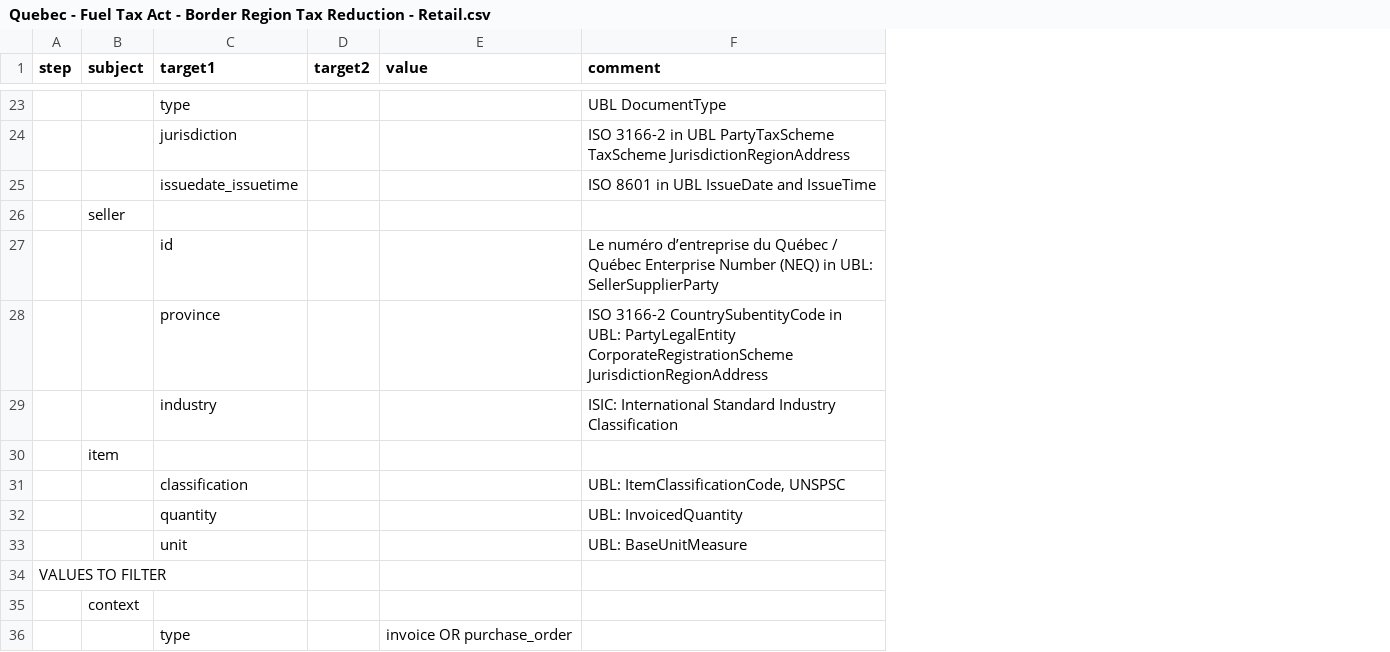
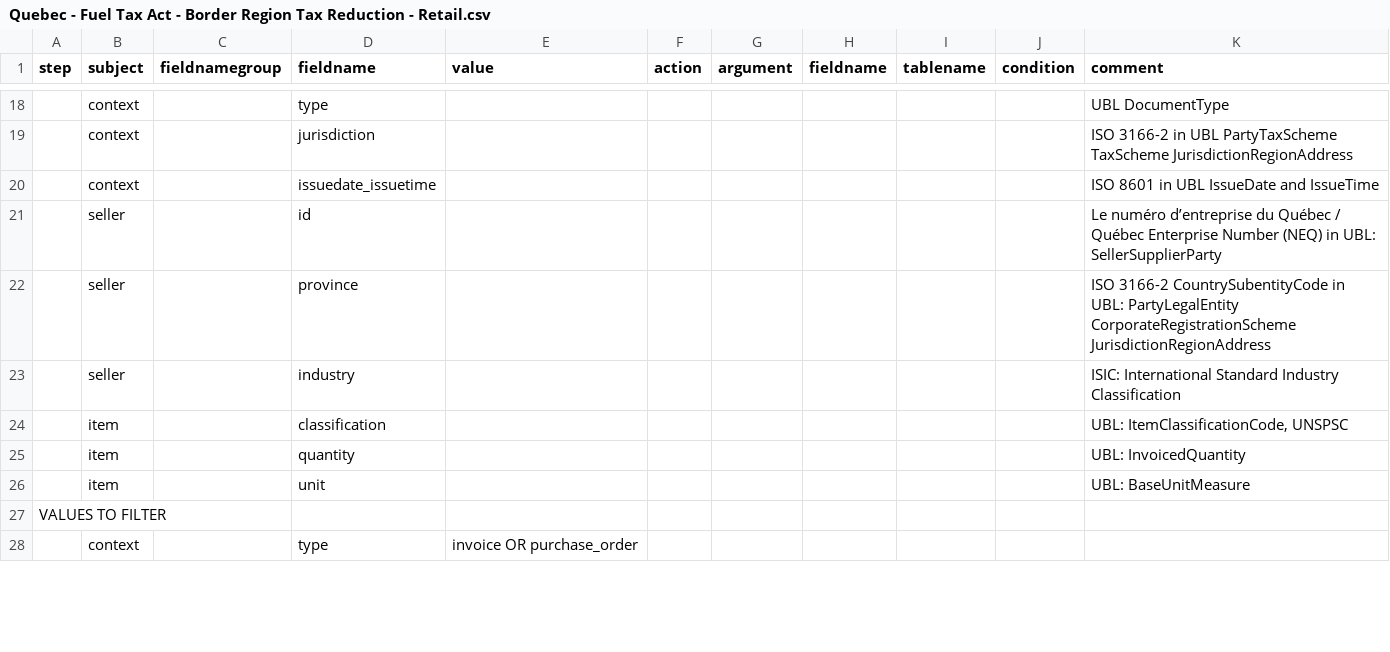
Before and after one commit to Xalgorithms/lichen-examples, a CSV file: Fiscal Rules - Règlements fiscaux/Tax - Impôts/Revenue Quebec - Revenu Québec/Fuel Tax Act - La taxe sur les carburants/Quebec - Fuel Tax Act - Border Region Tax Reduction - Retail.csv, drawn as a sheet; only a part is shown, gaps mark what is left out; removed rows and columns are numbered as before the commit, all else as after; the diff covers the shown part only; the diff names each change by its address in the sheet, - before the commit and + after, or states it on an @@ line.

Commit message:
Updated sample Xalgo table of rule, based on feedback from Bill.

```diff
--- a/Fiscal Rules - Règlements fiscaux/Tax - Impôts/Revenue Quebec - Revenu Québec/Fuel Tax Act - La taxe sur les carburants/Quebec - Fuel Tax Act - Border Region Tax Reduction - Retail.csv
+++ b/Fiscal Rules - Règlements fiscaux/Tax - Impôts/Revenue Quebec - Revenu Québec/Fuel Tax Act - La taxe sur les carburants/Quebec - Fuel Tax Act - Border Region Tax Reduction - Retail.csv
+column C (fieldnamegroup), empty
-column D (target2), empty
+column F (action), empty
+column G (argument), empty
+column H (fieldname), empty
+column I (tablename), empty
+column J (condition), empty
-D1: target1
+D1: fieldname
-B18:B20 (subject): (empty)
+B18:B20 (subject): context
-row 26:  | seller
-B21:B23 (subject): (empty)
+B21:B23 (subject): seller
-row 30:  | item
-B24:B26 (subject): (empty)
+B24:B26 (subject): item
-row 35:  | context
-B28 (subject): (empty)
+B28 (subject): context
```
Also changed, not shown: 8 added rows, 17 removed rows and 39 edited cells elsewhere in this file, Fiscal Rules - Règlements fiscaux/Tax - Impôts/Revenue Quebec - Revenu Québec/Fuel Tax Act - La taxe sur les carburants/CA-QC_MJQ_RLRQ_T-1_r1_2R3(a)_DistanceRegister.csv.
